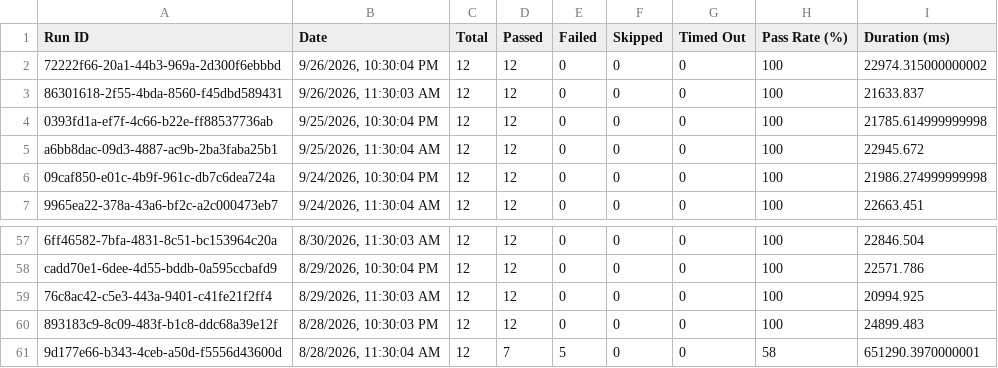
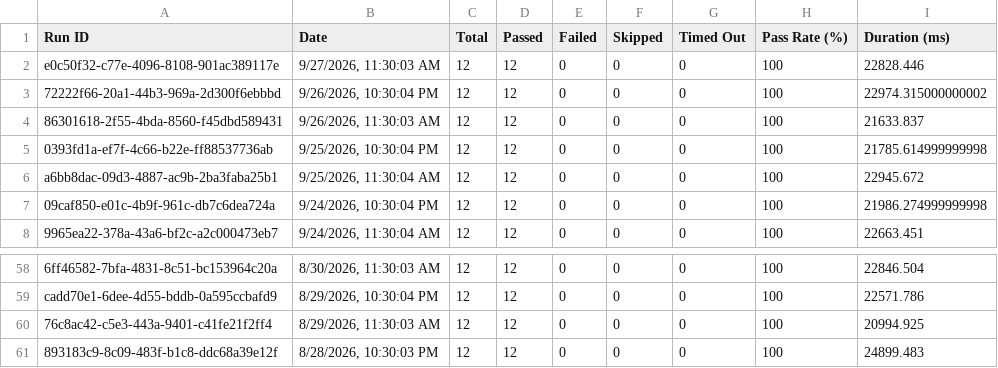
Before and after one commit to Shunyalabsai/asksam-automation, a CSV file: docs/exports/all-runs-summary.csv, drawn as a sheet; only a part is shown, gaps mark what is left out; removed rows and columns are numbered as before the commit, all else as after; the diff names each change by its address in the sheet, - before the commit and + after, or states it on an @@ line.

```diff
--- a/docs/exports/all-runs-summary.csv
+++ b/docs/exports/all-runs-summary.csv
+row 2: e0c50f32-c77e-4096-8108-901ac389117e | 9/27/2026, 11:30:03 AM | 12 | 12 | 0 | 0 | 0 | 100 | 22828.446
-row 61: 9d177e66-b343-4ceb-a50d-f5556d43600d | 8/28/2026, 11:30:04 AM | 12 | 7 | 5 | 0 | 0 | 58 | 651290.3970000001
```
Also changed, not shown: docs/exports/current-run.csv, 14 other files.
